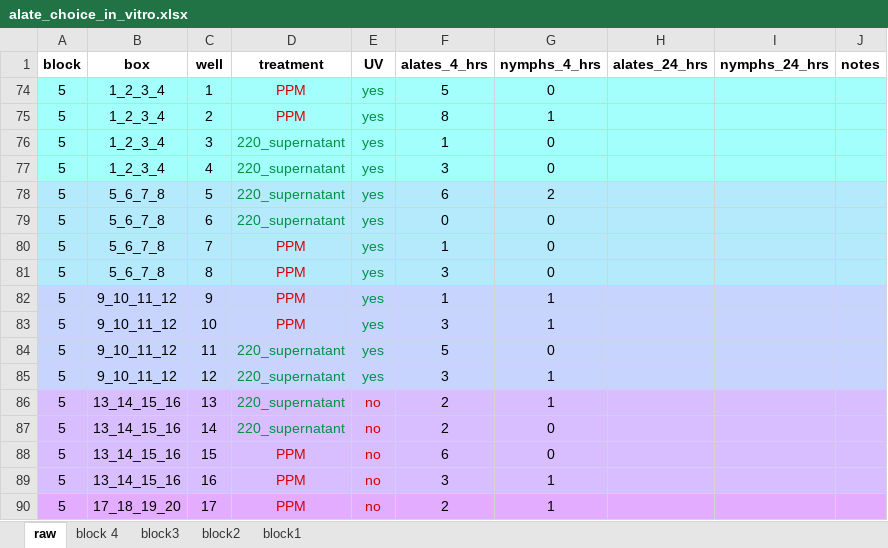
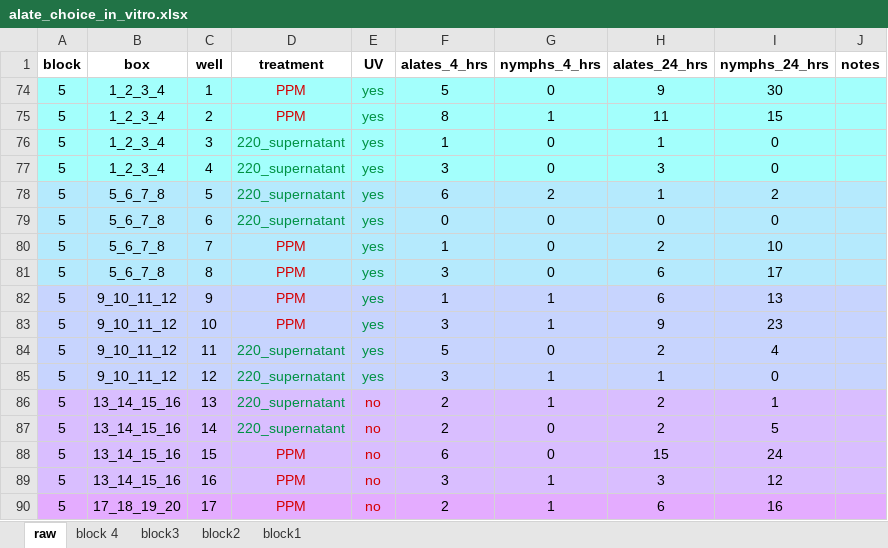
Before and after one commit to Hendry-Lab/in_vitro_aphid_choice_UV, an Excel workbook: data/alate_choice_in_vitro.xlsx, sheet raw, drawn as a sheet; only a part is shown; values as stored, in another font and other column widths than the file's, no borders; conditional formats not drawn; the diff covers the shown part only; the diff names each change by its address in the sheet, - before the commit and + after, or states it on an @@ line.

```diff
--- a/data/alate_choice_in_vitro.xlsx (sheet raw)
+++ b/data/alate_choice_in_vitro.xlsx (sheet raw)
-H74 (alates_24_hrs): (empty)
+H74 (alates_24_hrs): 9
-I74 (nymphs_24_hrs): (empty)
+I74 (nymphs_24_hrs): 30
-H75 (alates_24_hrs): (empty)
+H75 (alates_24_hrs): 11
-I75 (nymphs_24_hrs): (empty)
+I75 (nymphs_24_hrs): 15
-H76 (alates_24_hrs): (empty)
+H76 (alates_24_hrs): 1
-I76:I77 (nymphs_24_hrs): (empty)
+I76:I77 (nymphs_24_hrs): 0
-H77 (alates_24_hrs): (empty)
+H77 (alates_24_hrs): 3
-H78 (alates_24_hrs): (empty)
+H78 (alates_24_hrs): 1
-I78 (nymphs_24_hrs): (empty)
+I78 (nymphs_24_hrs): 2
-H79 (alates_24_hrs): (empty)
+H79 (alates_24_hrs): 0
-I79 (nymphs_24_hrs): (empty)
+I79 (nymphs_24_hrs): 0
-H80 (alates_24_hrs): (empty)
+H80 (alates_24_hrs): 2
-I80 (nymphs_24_hrs): (empty)
+I80 (nymphs_24_hrs): 10
-H81:H82 (alates_24_hrs): (empty)
+H81:H82 (alates_24_hrs): 6
-I81 (nymphs_24_hrs): (empty)
+I81 (nymphs_24_hrs): 17
-I82 (nymphs_24_hrs): (empty)
+I82 (nymphs_24_hrs): 13
-H83 (alates_24_hrs): (empty)
+H83 (alates_24_hrs): 9
-I83 (nymphs_24_hrs): (empty)
+I83 (nymphs_24_hrs): 23
-H84 (alates_24_hrs): (empty)
+H84 (alates_24_hrs): 2
-I84 (nymphs_24_hrs): (empty)
+I84 (nymphs_24_hrs): 4
-H85 (alates_24_hrs): (empty)
+H85 (alates_24_hrs): 1
-I85 (nymphs_24_hrs): (empty)
+I85 (nymphs_24_hrs): 0
-H86:H87 (alates_24_hrs): (empty)
+H86:H87 (alates_24_hrs): 2
-I86 (nymphs_24_hrs): (empty)
+I86 (nymphs_24_hrs): 1
-I87 (nymphs_24_hrs): (empty)
+I87 (nymphs_24_hrs): 5
-H88 (alates_24_hrs): (empty)
+H88 (alates_24_hrs): 15
-I88 (nymphs_24_hrs): (empty)
+I88 (nymphs_24_hrs): 24
-H89 (alates_24_hrs): (empty)
+H89 (alates_24_hrs): 3
-I89 (nymphs_24_hrs): (empty)
+I89 (nymphs_24_hrs): 12
-H90 (alates_24_hrs): (empty)
+H90 (alates_24_hrs): 6
-I90 (nymphs_24_hrs): (empty)
+I90 (nymphs_24_hrs): 16
```
Also changed, not shown: 14 edited cells elsewhere in this sheet, 7 other files.
